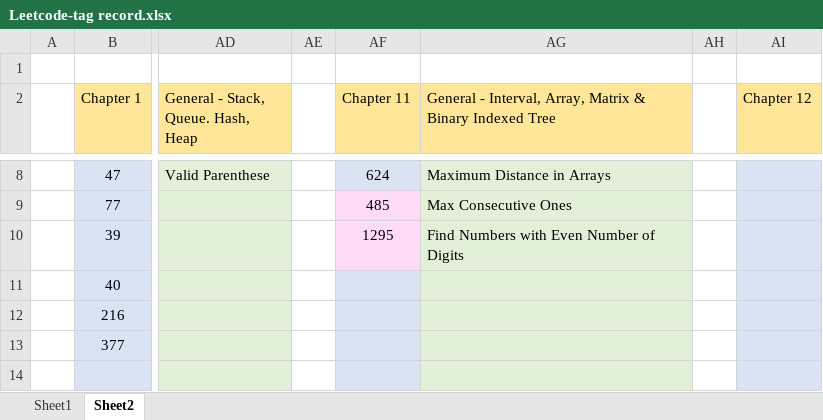
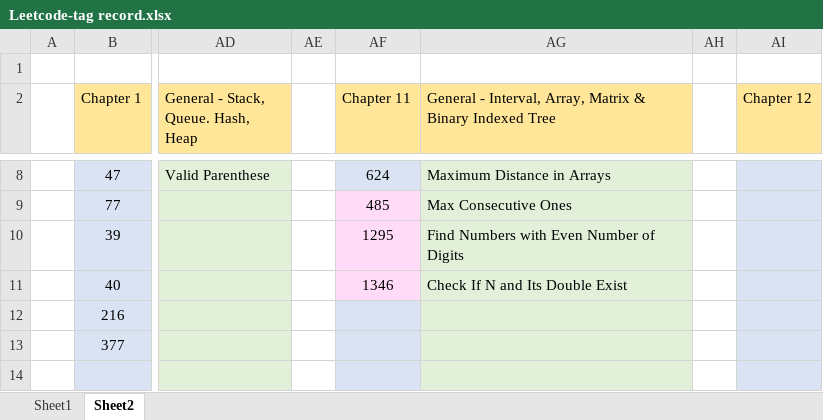
Before and after one commit to jasonchu237/mission-impossible, an Excel workbook: Leetcode-tag record.xlsx, sheet Sheet2, drawn as a sheet; only a part is shown, gaps mark what is left out; values as stored, in another font and other column widths than the file's, no borders; the diff names each change by its address in the sheet, - before the commit and + after, or states it on an @@ line.

Commit message:
Leetcode 1346 added

```diff
--- a/Leetcode-tag record.xlsx (sheet Sheet2)
+++ b/Leetcode-tag record.xlsx (sheet Sheet2)
-AF11 (Chapter 11): (empty)
+AF11 (Chapter 11): 1346
-AF11 fill: #DAE3F3
+AF11 fill: #FFDBF7
-AG11: (empty)
+AG11: Check If N and Its Double Exist
```
Also changed, not shown: 4 other files.
